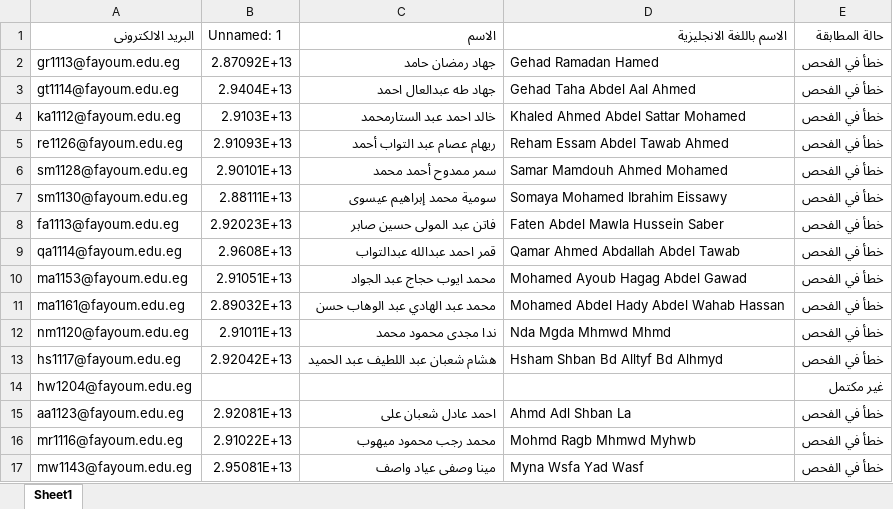
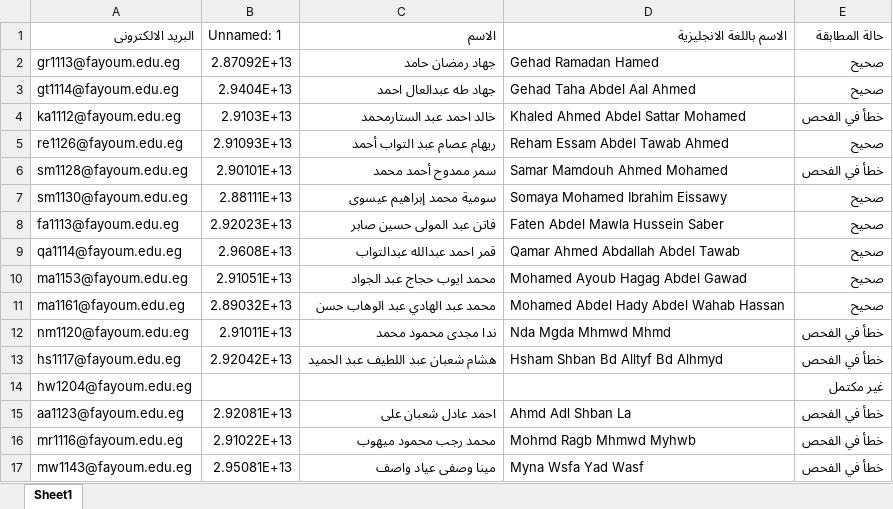
Before and after one commit to bardesbarakat/EmailsWorkTranslator, an Excel workbook: انشاء_بريد_الكتروني_مُراجع.xlsx, sheet Sheet1, drawn as a sheet; only a part is shown; values as stored, in another font and other column widths than the file's, no borders; the diff names each change by its address in the sheet, - before the commit and + after, or states it on an @@ line.

```diff
--- a/انشاء_بريد_الكتروني_مُراجع.xlsx (sheet Sheet1)
+++ b/انشاء_بريد_الكتروني_مُراجع.xlsx (sheet Sheet1)
-E2:E3 (حالة المطابقة): خطأ في الفحص
+E2:E3 (حالة المطابقة): صحيح
-E5 (حالة المطابقة): خطأ في الفحص
+E5 (حالة المطابقة): صحيح
-E7:E11 (حالة المطابقة): خطأ في الفحص
+E7:E11 (حالة المطابقة): صحيح
```
Also changed, not shown: 2 other files.
